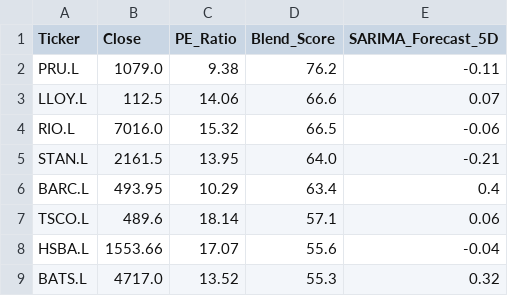
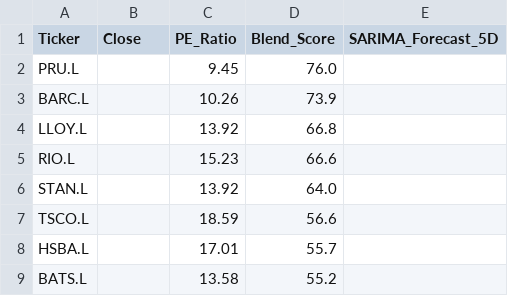
Before and after one commit to Chakarav/AI-Stock-Ranker, a CSV file: UK_Market_Data.csv, drawn as a sheet; only a part is shown; the diff covers the shown part only.

```diff
--- a/UK_Market_Data.csv
+++ b/UK_Market_Data.csv
@@ -1,9 +1,9 @@
 Ticker,Close,PE_Ratio,Blend_Score,SARIMA_Forecast_5D
-PRU.L,1079.0,9.38,76.2,-0.11
-LLOY.L,112.5,14.06,66.6,0.07
-RIO.L,7016.0,15.32,66.5,-0.06
-STAN.L,2161.5,13.95,64.0,-0.21
-BARC.L,493.95,10.29,63.4,0.4
-TSCO.L,489.6,18.14,57.1,0.06
-HSBA.L,1553.66,17.07,55.6,-0.04
-BATS.L,4717.0,13.52,55.3,0.32
+PRU.L,,9.45,76.0,
+BARC.L,,10.26,73.9,
+LLOY.L,,13.92,66.8,
+RIO.L,,15.23,66.6,
+STAN.L,,13.92,64.0,
+TSCO.L,,18.59,56.6,
+HSBA.L,,17.01,55.7,
+BATS.L,,13.58,55.2,
```
Also changed, not shown: 1 added row, 1 removed row and 37 edited cells elsewhere in this file, IN_Market_Data.csv, US_Market_Data.csv.
